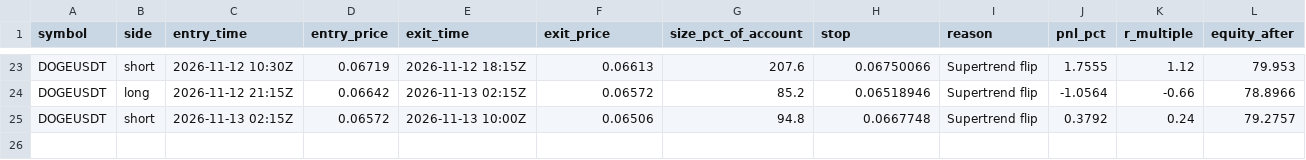
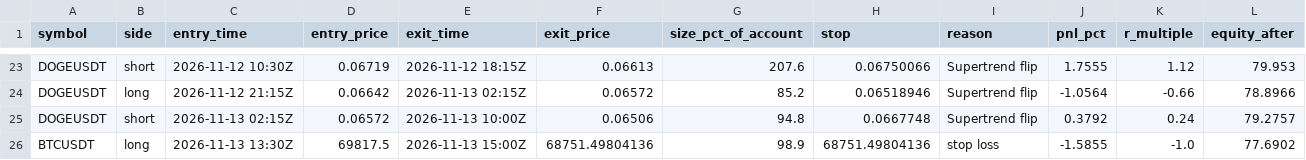
Before and after one commit to d4gh9jzy4p-arch/dema-supertrend-paper, a CSV file: trades.csv, drawn as a sheet; only a part is shown, gaps mark what is left out; the diff names each change by its address in the sheet, - before the commit and + after, or states it on an @@ line.

```diff
--- a/trades.csv
+++ b/trades.csv
+row 26: BTCUSDT | long | 2026-11-13 13:30Z | 69817.5 | 2026-11-13 15:00Z | 68751.49804136 | 98.9 | 68751.49804136 | stop loss | -1.5855 | -1.0 | 77.6902
```
Also changed, not shown: skips_v2.csv, trades_v2.csv, 8 other files.
